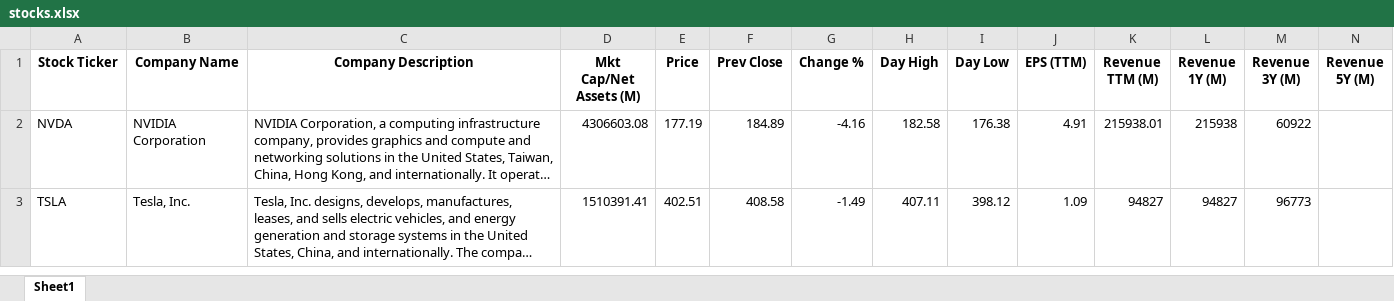
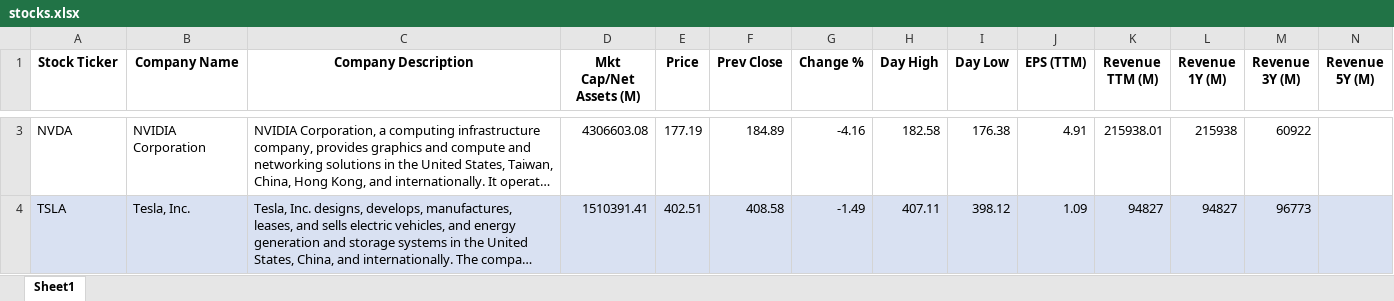
Before and after one commit to gaboch1909/claude_code, an Excel workbook: stocks.xlsx, sheet Sheet1, drawn as a sheet; only a part is shown, gaps mark what is left out; long unchanged cells end in …; values as stored, in another font and other column widths than the file's, no borders; addresses are those after the commit; the diff covers the shown part only; the diff names each change by its address in the sheet, - before the commit and + after, or states it on an @@ line.

Commit message:
update NIO

```diff
--- a/stocks.xlsx (sheet Sheet1)
+++ b/stocks.xlsx (sheet Sheet1)
-A4:N4 fill: none
+A4:N4 fill: #D9E1F2
```
Also changed, not shown: 1 added row and cell formats elsewhere in this sheet.
